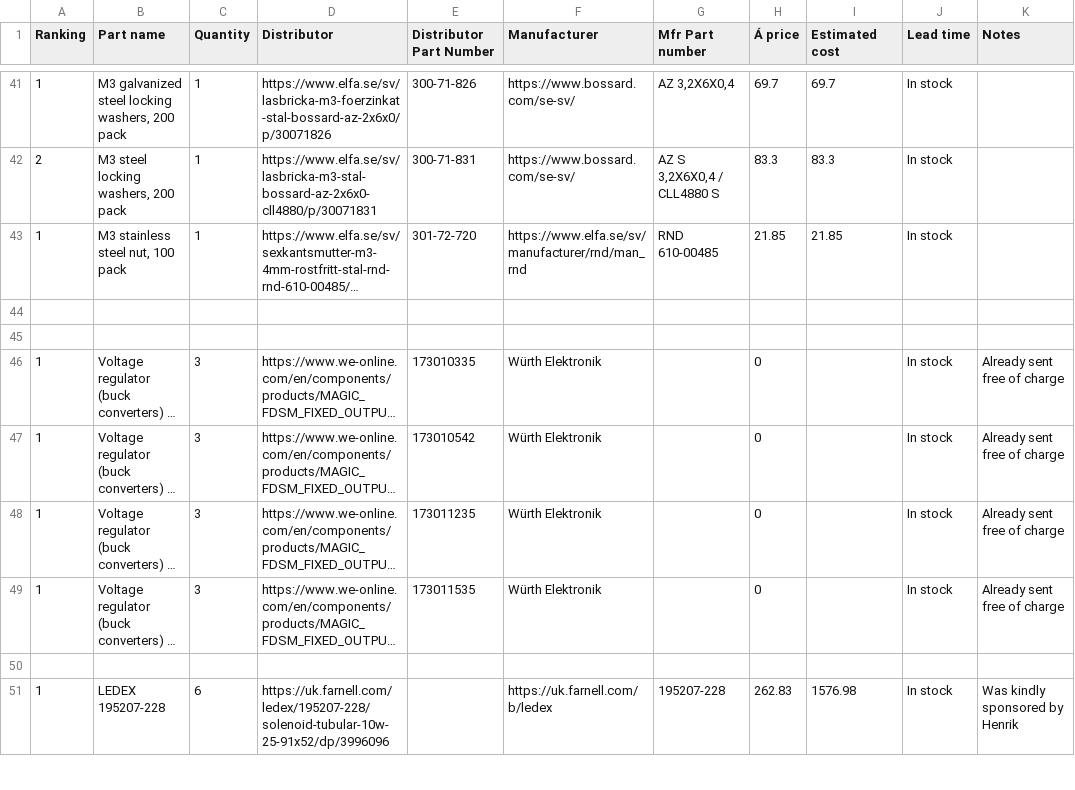
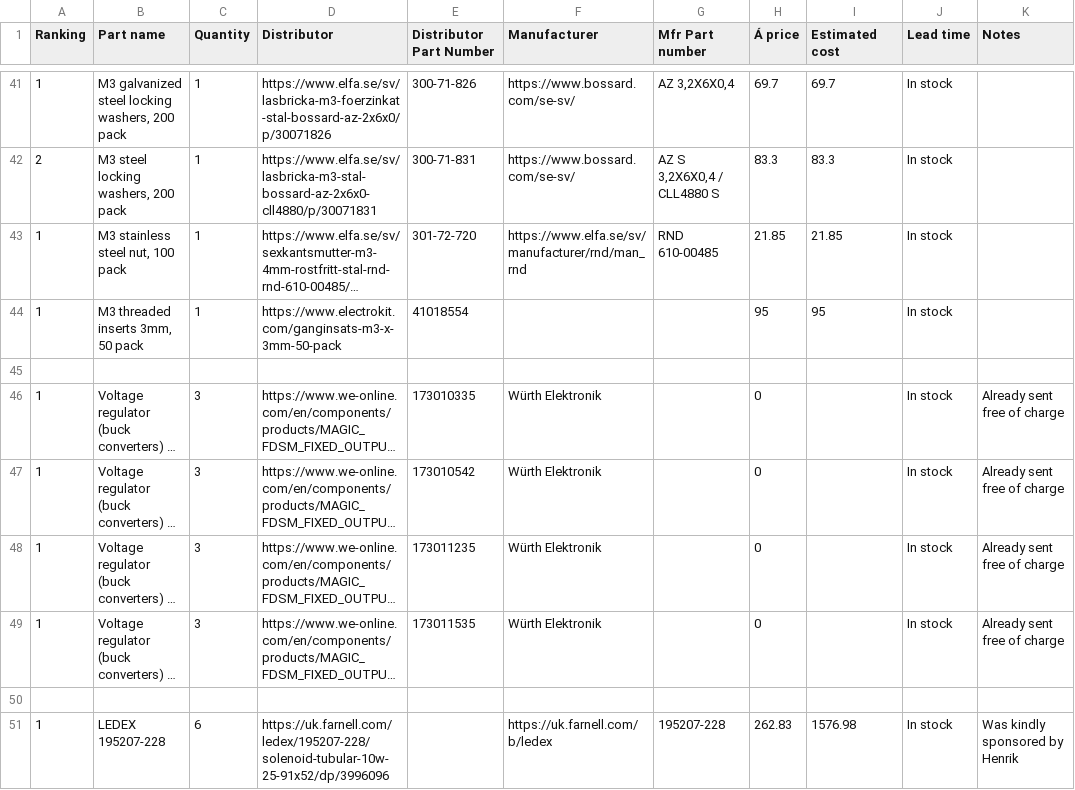
Before and after one commit to DVA490-474-Project-Course/SSL-Hardware-Development, a CSV file: BOM/BOM.csv, drawn as a sheet; only a part is shown, gaps mark what is left out; long unchanged cells end in …; the diff names each change by its address in the sheet, - before the commit and + after, or states it on an @@ line.

Commit message:
added threaded inserts to BOM

```diff
--- a/BOM/BOM.csv
+++ b/BOM/BOM.csv
-row 44: (empty)
+row 44: 1 | M3 threaded inserts 3mm, 50 pack | 1 | https://www.electrokit.com/ganginsats-m3-x-3mm-50-pack | 41018554 |  |  | 95 | 95 | In stock
```
